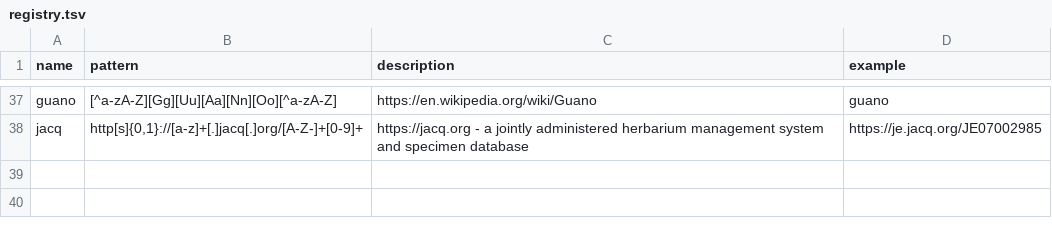
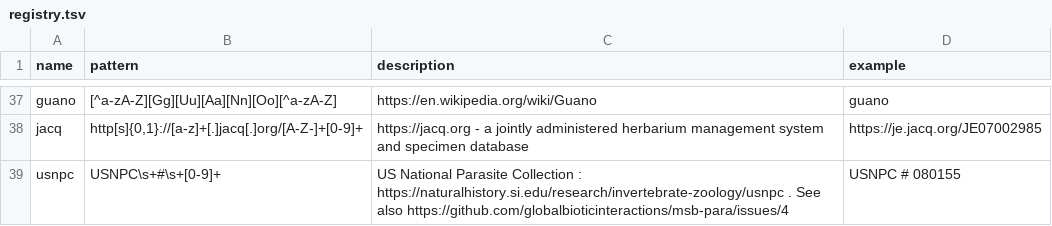
Before and after one commit to bio-guoda/preston-identifier-registry, a TSV file: registry.tsv, drawn as a sheet; only a part is shown, gaps mark what is left out.

Commit message:
adding USNPC notation [USNPC # 080155] to preston identifier registry; fyi @qgroom @campmlc @dustymc

```diff
--- a/registry.tsv
+++ b/registry.tsv
@@ -38 +38,2 @@ guano	[^a-zA-Z][Gg][Uu][Aa][Nn][Oo][^a-zA-Z]	https://en.wikipedia.org/wiki/Guano
 jacq	http[s]{0,1}://[a-z]+[.]jacq[.]org/[A-Z-]+[0-9]+	https://jacq.org - a jointly administered herbarium management system and specimen database	https://je.jacq.org/JE07002985
+usnpc	USNPC\s+#\s+[0-9]+	US National Parasite Collection : https://naturalhistory.si.edu/research/invertebrate-zoology/usnpc . See also https://github.com/globalbioticinteractions/msb-para/issues/4	USNPC # 080155
```
